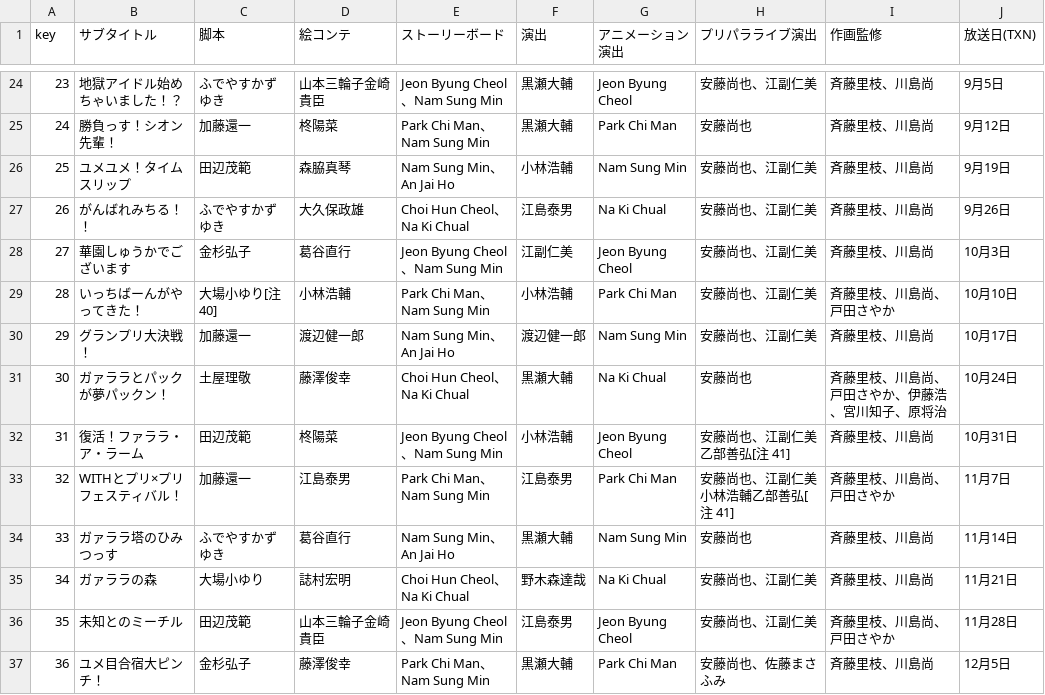
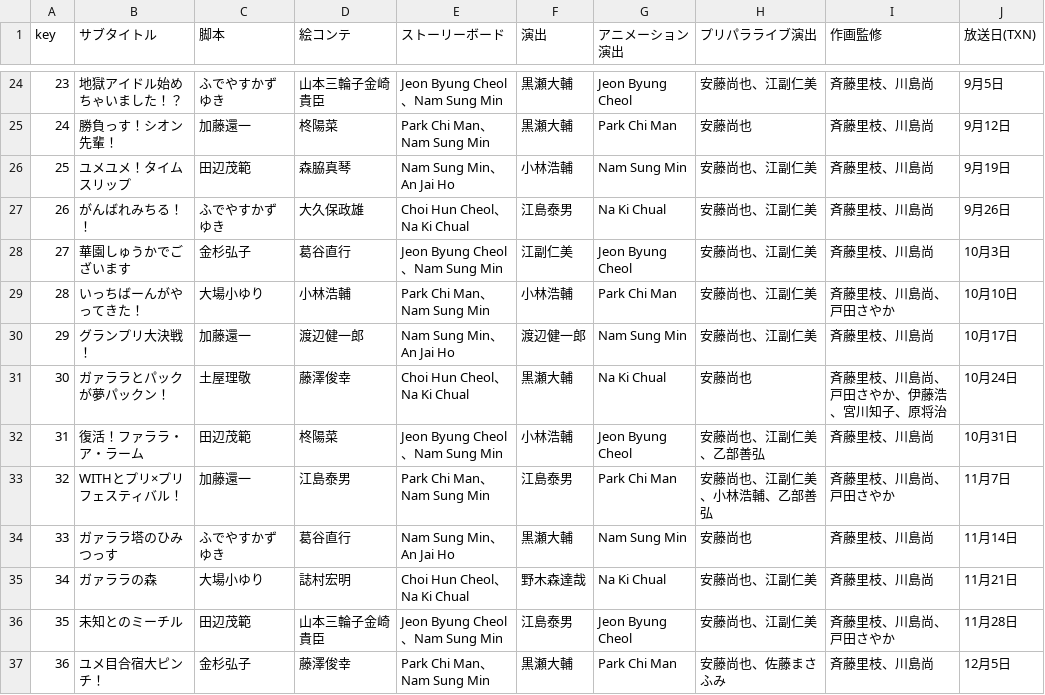
Before and after one commit to prickathon/prismdb, a CSV file: _data/ipp-episodes.csv, drawn as a sheet; only a part is shown, gaps mark what is left out; the diff covers the shown part only.

Commit message:
fix problems

```diff
--- a/_data/ipp-episodes.csv
+++ b/_data/ipp-episodes.csv
@@ -28,7 +28,7 @@ key,サブタイトル,脚本,絵コンテ,ストーリーボード,演出,ア
 27,華園しゅうかでございます,金杉弘子,葛谷直行,Jeon Byung Cheol、Nam Sung Min,江副仁美,Jeon Byung Cheol,安藤尚也、江副仁美,斉藤里枝、川島尚,10月3日
-28,いっちばーんがやってきた！,大場小ゆり[注 40],小林浩輔,Park Chi Man、Nam Sung Min,小林浩輔,Park Chi Man,安藤尚也、江副仁美,斉藤里枝、川島尚、戸田さやか,10月10日
+28,いっちばーんがやってきた！,大場小ゆり,小林浩輔,Park Chi Man、Nam Sung Min,小林浩輔,Park Chi Man,安藤尚也、江副仁美,斉藤里枝、川島尚、戸田さやか,10月10日
 29,グランプリ大決戦！,加藤還一,渡辺健一郎,Nam Sung Min、An Jai Ho,渡辺健一郎,Nam Sung Min,安藤尚也、江副仁美,斉藤里枝、川島尚,10月17日
 30,ガァララとパックが夢パックン！,土屋理敬,藤澤俊幸,Choi Hun Cheol、Na Ki Chual,黒瀬大輔,Na Ki Chual,安藤尚也,斉藤里枝、川島尚、戸田さやか、伊藤浩、宮川知子、原将治,10月24日
-31,復活！ファララ・ア・ラーム,田辺茂範,柊陽菜,Jeon Byung Cheol、Nam Sung Min,小林浩輔,Jeon Byung Cheol,安藤尚也、江副仁美乙部善弘[注 41],斉藤里枝、川島尚,10月31日
-32,WITHとプリ×プリフェスティバル！,加藤還一,江島泰男,Park Chi Man、Nam Sung Min,江島泰男,Park Chi Man,安藤尚也、江副仁美小林浩輔乙部善弘[注 41],斉藤里枝、川島尚、戸田さやか,11月7日
+31,復活！ファララ・ア・ラーム,田辺茂範,柊陽菜,Jeon Byung Cheol、Nam Sung Min,小林浩輔,Jeon Byung Cheol,安藤尚也、江副仁美、乙部善弘,斉藤里枝、川島尚,10月31日
+32,WITHとプリ×プリフェスティバル！,加藤還一,江島泰男,Park Chi Man、Nam Sung Min,江島泰男,Park Chi Man,安藤尚也、江副仁美、小林浩輔、乙部善弘,斉藤里枝、川島尚、戸田さやか,11月7日
 33,ガァララ塔のひみつっす,ふでやすかずゆき,葛谷直行,Nam Sung Min、An Jai Ho,黒瀬大輔,Nam Sung Min,安藤尚也,斉藤里枝、川島尚,11月14日
```
Also changed, not shown: 7 edited cells elsewhere in this file.
